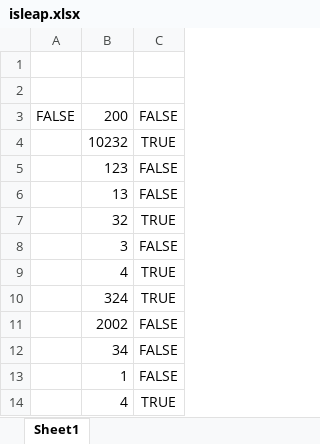
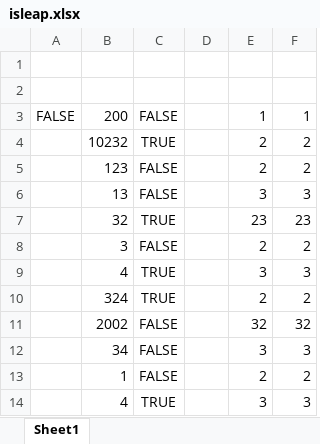
Before and after one commit to weilaidb/windows_eg, an Excel workbook: WindowsFormsApplication1/UDF20191102/isleap.xlsx, sheet Sheet1, drawn as a sheet; only a part is shown; values as stored, in another font and other column widths than the file's, no borders; the diff names each change by its address in the sheet, - before the commit and + after, or states it on an @@ line.

Commit message:
添加dll函数示例

```diff
--- a/WindowsFormsApplication1/UDF20191102/isleap.xlsx (sheet Sheet1)
+++ b/WindowsFormsApplication1/UDF20191102/isleap.xlsx (sheet Sheet1)
+column D, empty
+column E, rows 3-14: 1 | 2 | 2 | 3 | 23 | 2 | 3 | 2 | 32 | 3 | 2 | 3
+column F, rows 3-14: 1 | 2 | 2 | 3 | 23 | 2 | 3 | 2 | 32 | 3 | 2 | 3
```
